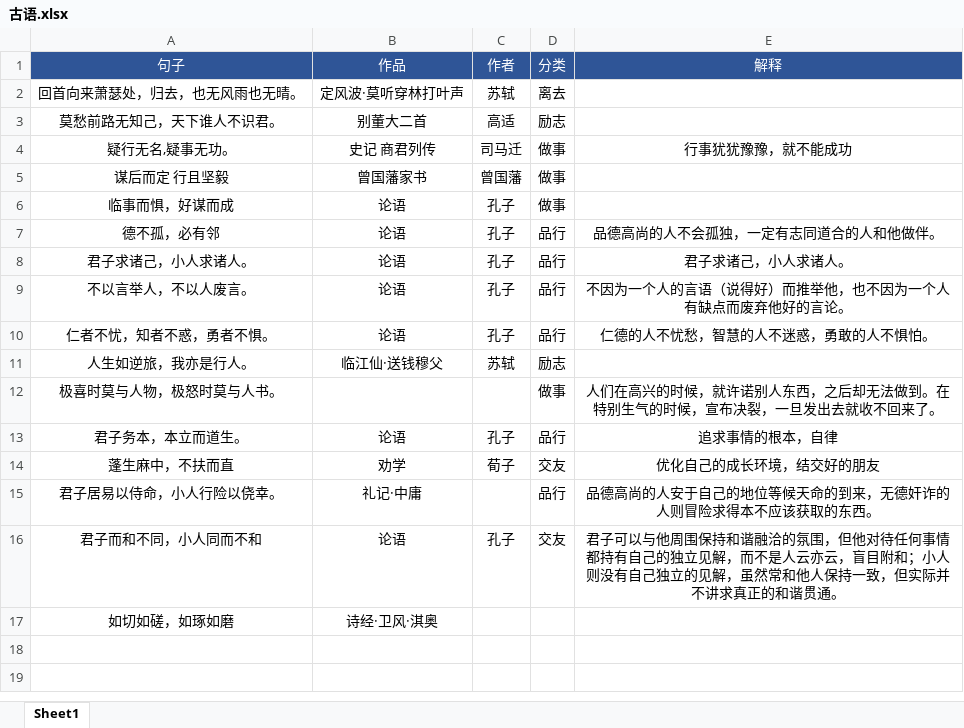
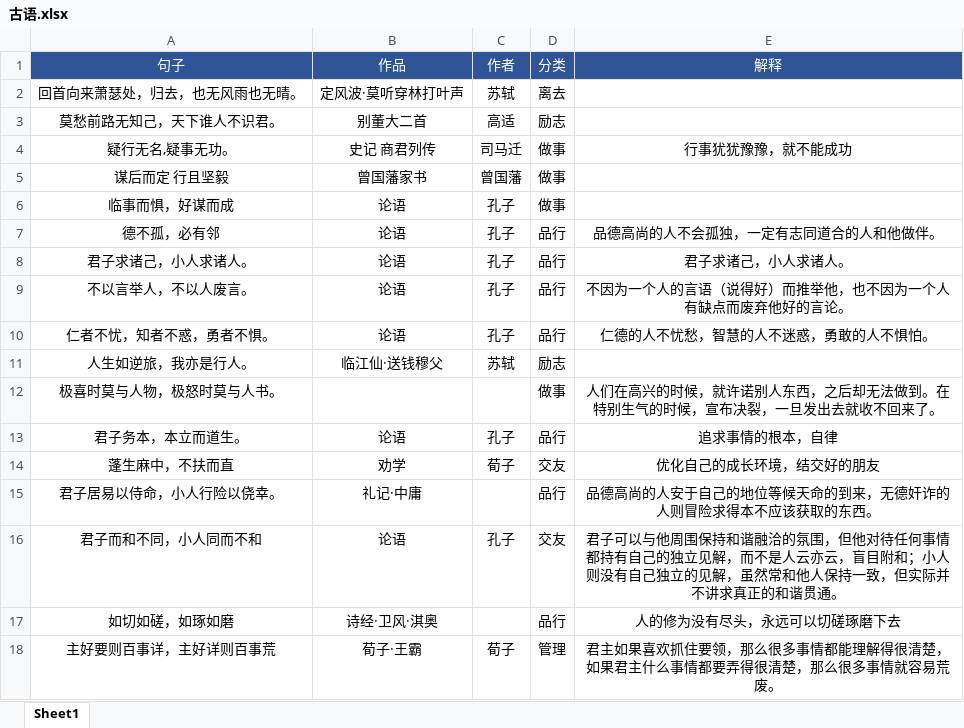
Before and after one commit to marmot-cn/readingNotes, an Excel workbook: 书籍/古语.xlsx, sheet Sheet1, drawn as a sheet; values as stored, in another font and other column widths than the file's, no borders; the diff names each change by its address in the sheet, - before the commit and + after, or states it on an @@ line.

```diff
--- a/书籍/古语.xlsx (sheet Sheet1)
+++ b/书籍/古语.xlsx (sheet Sheet1)
-D17 (分类): (empty)
+D17 (分类): 品行
-E17 (解释): (empty)
+E17 (解释): 人的修为没有尽头，永远可以切磋琢磨下去
+row 18: 主好要则百事详，主好详则百事荒 | 荀子·王霸 | 荀子 | 管理 | 君主如果喜欢抓住要领，那么很多事情都能理解得很清楚，如果君主什么事情都要弄得很清楚，那么很多事情就容易荒废。
```
Also changed, not shown: 书籍/论语.xlsx, 计划/2023学习计划.xlsx, 3 other files.
